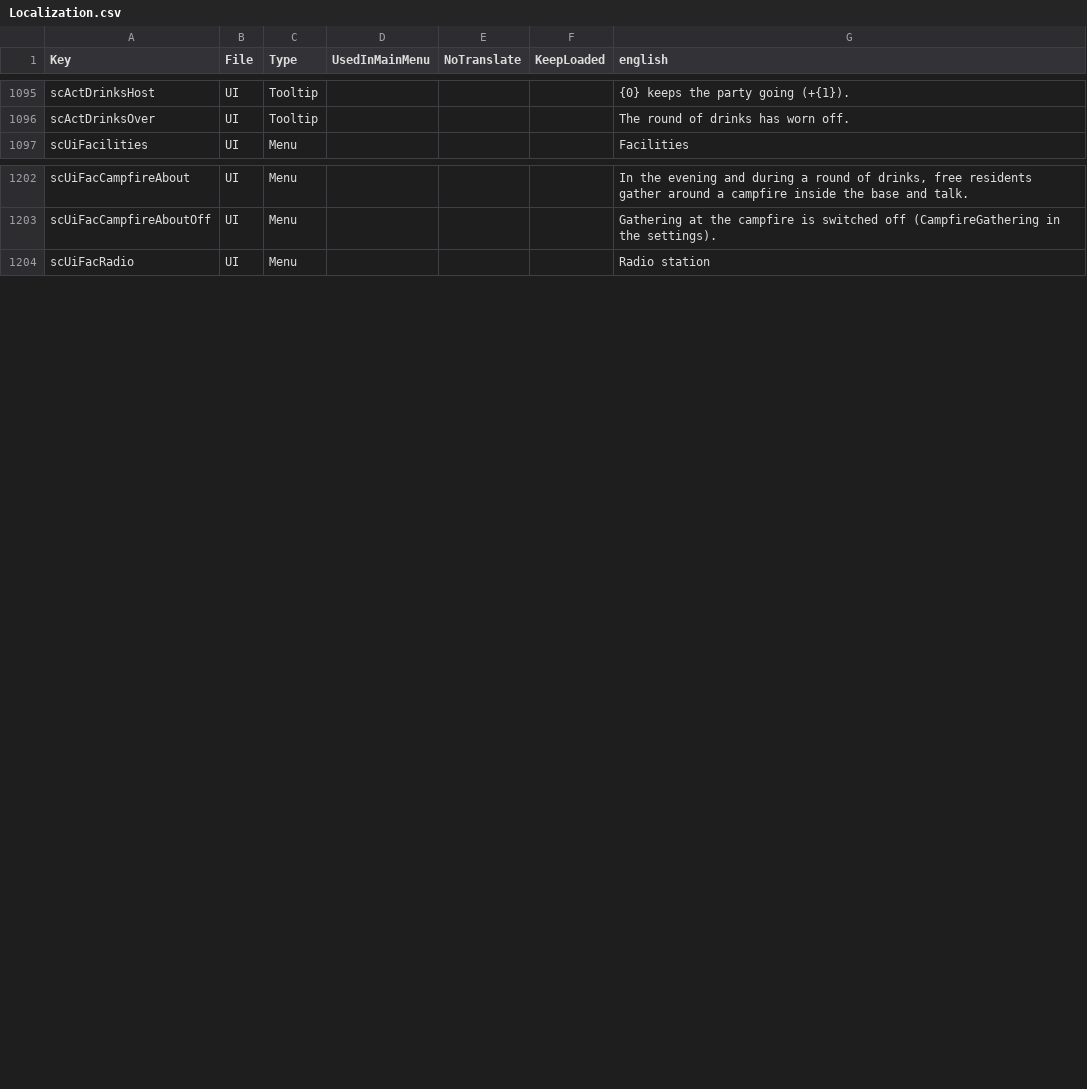
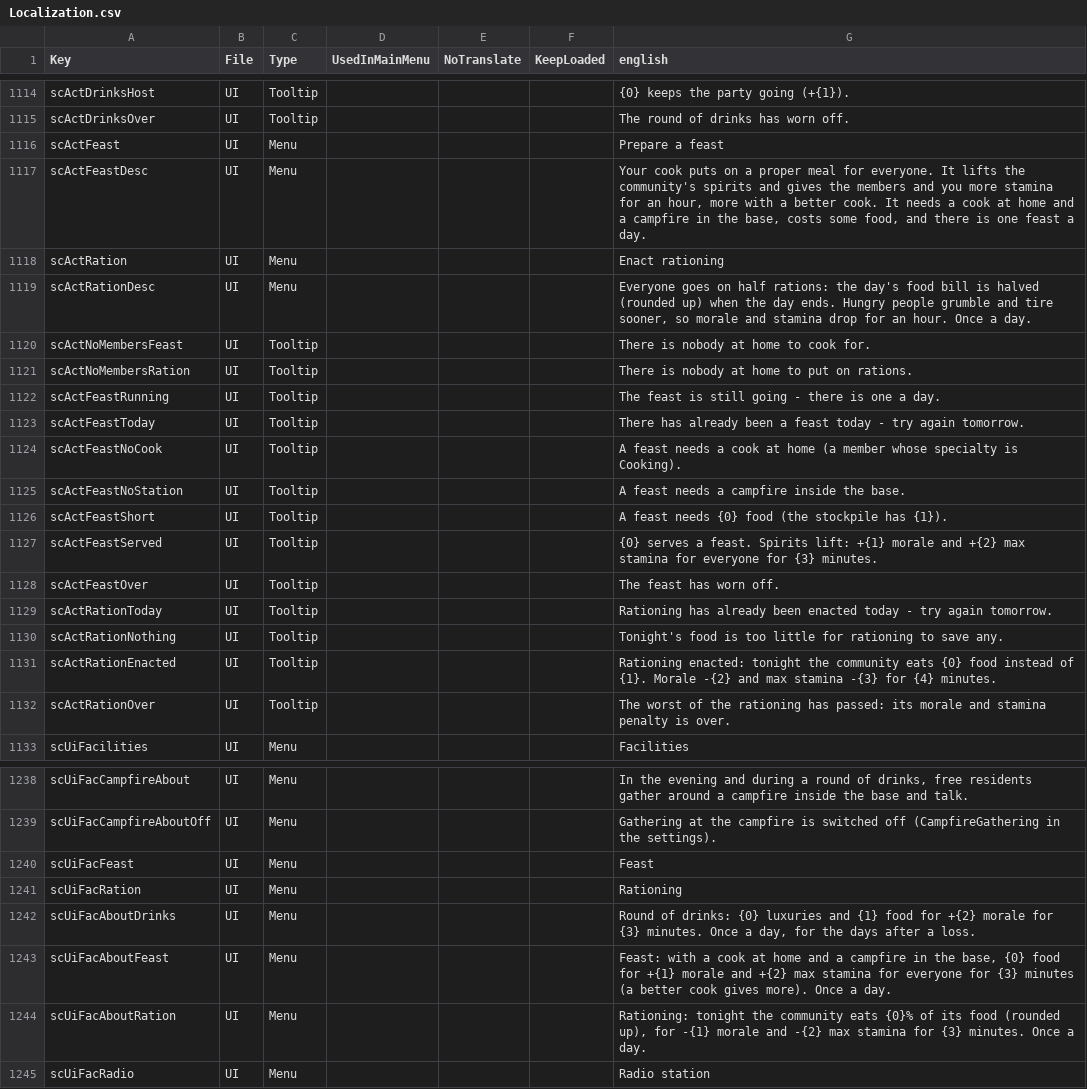
Before and after one commit to Relentless757/SurvivorCommunity, a CSV file: Config/Localization.csv, drawn as a sheet; only a part is shown, gaps mark what is left out; the diff covers the shown part only; the diff names each change by its address in the sheet, - before the commit and + after, or states it on an @@ line.

```diff
--- a/Config/Localization.csv
+++ b/Config/Localization.csv
+row 1116: scActFeast | UI | Menu |  |  |  | Prepare a feast
+row 1117: scActFeastDesc | UI | Menu |  |  |  | Your cook puts on a proper meal for everyone. It lifts the community's spirits and gives the members and you more stamina for an hour, more with a better cook. It needs a cook at home and a campfire in the base, costs some food, and there is one feast a day.
+row 1118: scActRation | UI | Menu |  |  |  | Enact rationing
+row 1119: scActRationDesc | UI | Menu |  |  |  | Everyone goes on half rations: the day's food bill is halved (rounded up) when the day ends. Hungry people grumble and tire sooner, so morale and stamina drop for an hour. Once a day.
+row 1120: scActNoMembersFeast | UI | Tooltip |  |  |  | There is nobody at home to cook for.
+row 1121: scActNoMembersRation | UI | Tooltip |  |  |  | There is nobody at home to put on rations.
+row 1122: scActFeastRunning | UI | Tooltip |  |  |  | The feast is still going - there is one a day.
+row 1123: scActFeastToday | UI | Tooltip |  |  |  | There has already been a feast today - try again tomorrow.
+row 1124: scActFeastNoCook | UI | Tooltip |  |  |  | A feast needs a cook at home (a member whose specialty is Cooking).
+row 1125: scActFeastNoStation | UI | Tooltip |  |  |  | A feast needs a campfire inside the base.
+row 1126: scActFeastShort | UI | Tooltip |  |  |  | A feast needs {0} food (the stockpile has {1}).
+row 1127: scActFeastServed | UI | Tooltip |  |  |  | {0} serves a feast. Spirits lift: +{1} morale and +{2} max stamina for everyone for {3} minutes.
+row 1128: scActFeastOver | UI | Tooltip |  |  |  | The feast has worn off.
+row 1129: scActRationToday | UI | Tooltip |  |  |  | Rationing has already been enacted today - try again tomorrow.
+row 1130: scActRationNothing | UI | Tooltip |  |  |  | Tonight's food is too little for rationing to save any.
+row 1131: scActRationEnacted | UI | Tooltip |  |  |  | Rationing enacted: tonight the community eats {0} food instead of {1}. Morale -{2} and max stamina -{3} for {4} minutes.
+row 1132: scActRationOver | UI | Tooltip |  |  |  | The worst of the rationing has passed: its morale and stamina penalty is over.
+row 1240: scUiFacFeast | UI | Menu |  |  |  | Feast
+row 1241: scUiFacRation | UI | Menu |  |  |  | Rationing
+row 1242: scUiFacAboutDrinks | UI | Menu |  |  |  | Round of drinks: {0} luxuries and {1} food for +{2} morale for {3} minutes. Once a day, for the days after a loss.
+row 1243: scUiFacAboutFeast | UI | Menu |  |  |  | Feast: with a cook at home and a campfire in the base, {0} food for +{1} morale and +{2} max stamina for everyone for {3} minutes (a better cook gives more). Once a day.
+row 1244: scUiFacAboutRation | UI | Menu |  |  |  | Rationing: tonight the community eats {0}% of its food (rounded up), for -{1} morale and -{2} max stamina for {3} minutes. Once a day.
```
Also changed, not shown: 19 added rows and 2 edited cells elsewhere in this file, 17 other files.
